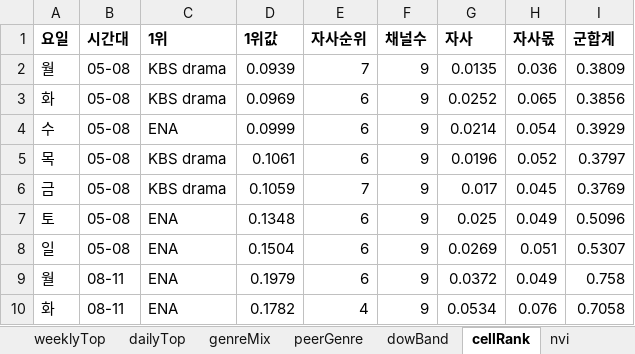
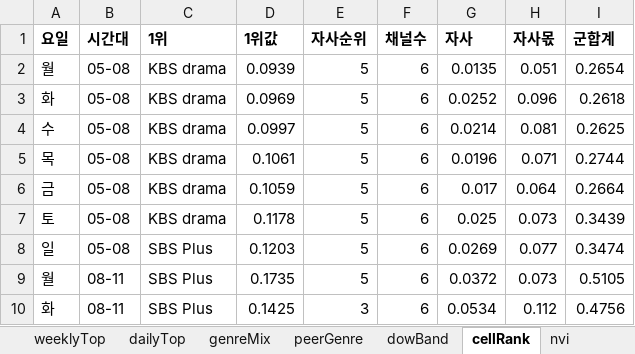
Before and after one commit to christine1150/kt-ena-programming-agent, an Excel workbook: docs/iptv/programming_report_ENA_Drama.xlsx, sheet cellRank, drawn as a sheet; only a part is shown; values as stored, in another font and other column widths than the file's, no borders; the diff covers the shown part only; the diff names each change by its address in the sheet, - before the commit and + after, or states it on an @@ line.

```diff
--- a/docs/iptv/programming_report_ENA_Drama.xlsx (sheet cellRank)
+++ b/docs/iptv/programming_report_ENA_Drama.xlsx (sheet cellRank)
-E2 (자사순위): 7
+E2 (자사순위): 5
-F2:F10 (채널수): 9
+F2:F10 (채널수): 6
-H2 (자사몫): 0.036
+H2 (자사몫): 0.051
-I2 (군합계): 0.3809
+I2 (군합계): 0.2654
-E3:E5 (자사순위): 6
+E3:E5 (자사순위): 5
-H3 (자사몫): 0.065
+H3 (자사몫): 0.096
-I3 (군합계): 0.3856
+I3 (군합계): 0.2618
-C4 (1위): ENA
+C4 (1위): KBS drama
-D4 (1위값): 0.0999
+D4 (1위값): 0.0997
-H4 (자사몫): 0.054
+H4 (자사몫): 0.081
-I4 (군합계): 0.3929
+I4 (군합계): 0.2625
-H5 (자사몫): 0.052
+H5 (자사몫): 0.071
-I5 (군합계): 0.3797
+I5 (군합계): 0.2744
-E6 (자사순위): 7
+E6 (자사순위): 5
-H6 (자사몫): 0.045
+H6 (자사몫): 0.064
-I6 (군합계): 0.3769
+I6 (군합계): 0.2664
-C7 (1위): ENA
+C7 (1위): KBS drama
-D7 (1위값): 0.1348
+D7 (1위값): 0.1178
-E7:E9 (자사순위): 6
+E7:E9 (자사순위): 5
-H7 (자사몫): 0.049
+H7 (자사몫): 0.073
-I7 (군합계): 0.5096
+I7 (군합계): 0.3439
-C8:C10 (1위): ENA
+C8:C10 (1위): SBS Plus
-D8 (1위값): 0.1504
+D8 (1위값): 0.1203
-H8 (자사몫): 0.051
+H8 (자사몫): 0.077
-I8 (군합계): 0.5307
+I8 (군합계): 0.3474
-D9 (1위값): 0.1979
+D9 (1위값): 0.1735
-H9 (자사몫): 0.049
+H9 (자사몫): 0.073
-I9 (군합계): 0.758
+I9 (군합계): 0.5105
-D10 (1위값): 0.1782
+D10 (1위값): 0.1425
-E10 (자사순위): 4
+E10 (자사순위): 3
-H10 (자사몫): 0.076
+H10 (자사몫): 0.112
-I10 (군합계): 0.7058
+I10 (군합계): 0.4756
```
Also changed, not shown: 278 edited cells elsewhere in this sheet, sheet shared, sheet topYear, sheet monthly, sheet peerHits, sheet yearly, sheet buyCands, 4 more sheets, other sheet tabs, docs/iptv/programming_report_ONCE.xlsx, 11 other files.
